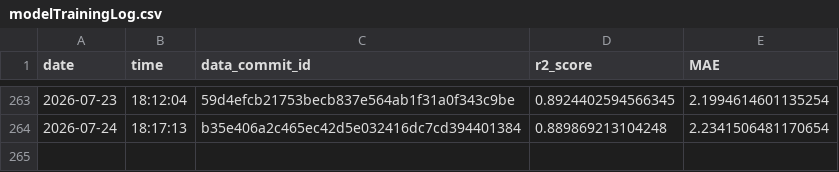
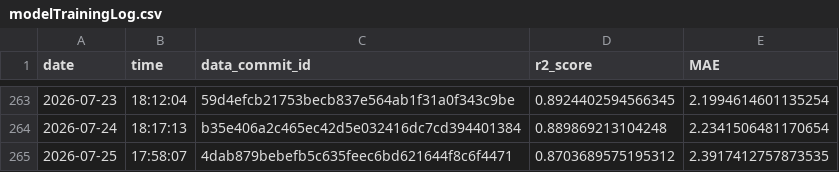
Before and after one commit to Markus-Ehrlich/MLGS, a CSV file: logs/modelTrainingLog.csv, drawn as a sheet; only a part is shown, gaps mark what is left out; the diff names each change by its address in the sheet, - before the commit and + after, or states it on an @@ line.

```diff
--- a/logs/modelTrainingLog.csv
+++ b/logs/modelTrainingLog.csv
+row 265: 2026-07-25 | 17:58:07 | 4dab879bebefb5c635feec6bd621644f8c6f4471 | 0.8703689575195312 | 2.3917412757873535
```
Also changed, not shown: 2 other files.
